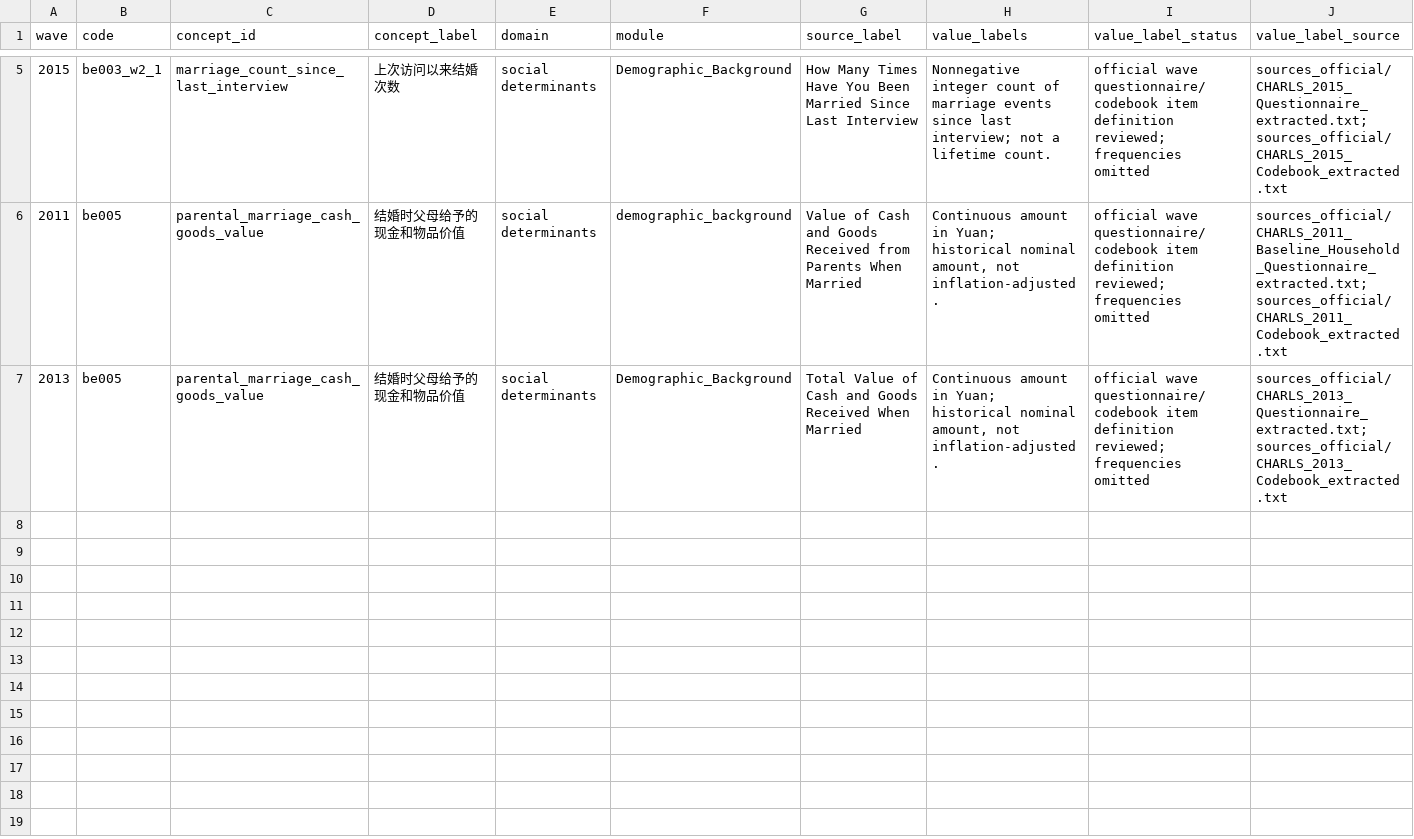
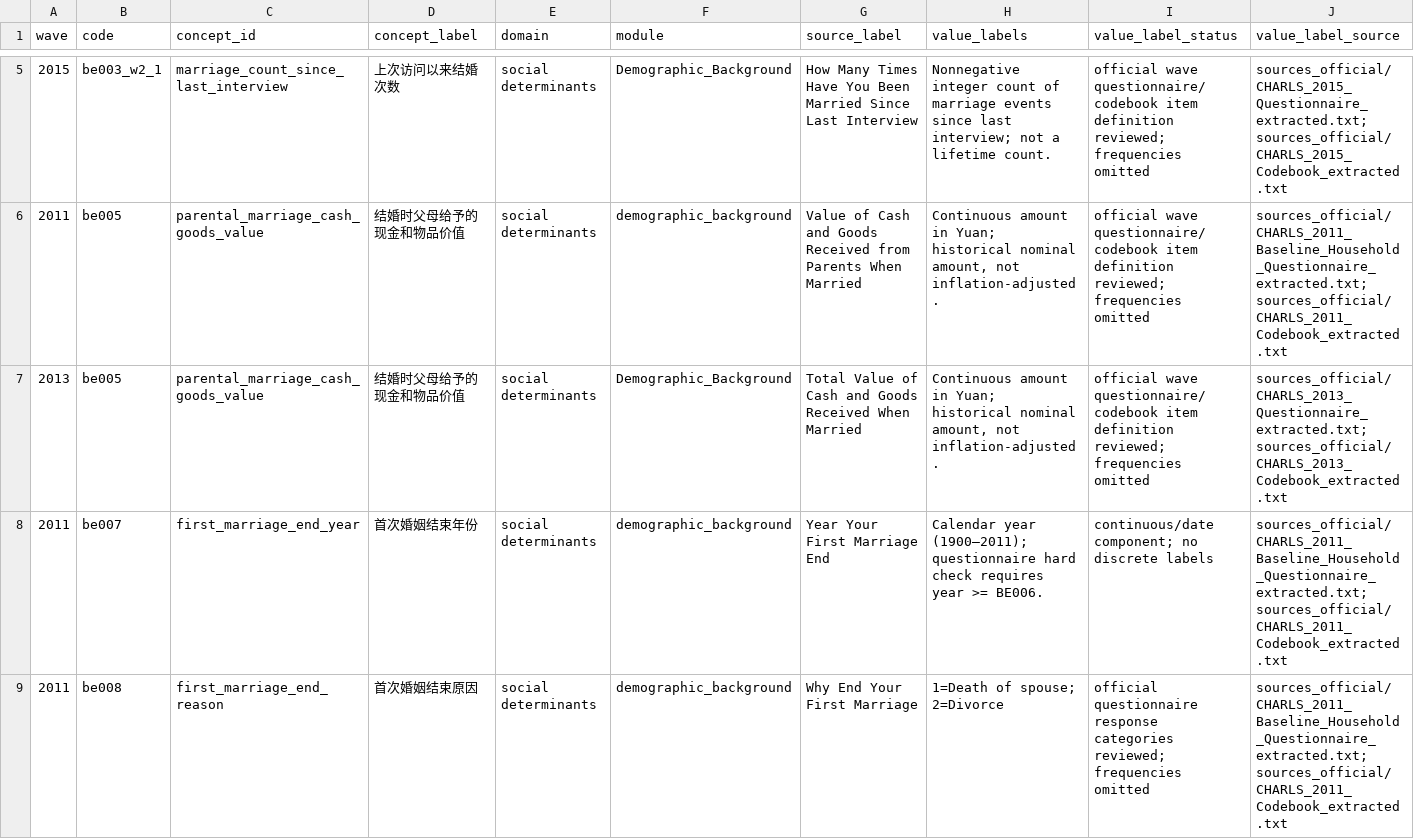
Before and after one commit to calebchu40-gif/charls-exwas-atlas, a CSV file: audit/marital_history_exposure_crosswalk_v1.csv, drawn as a sheet; only a part is shown, gaps mark what is left out; rows hold the shown columns only; the diff covers the shown part only; the diff names each change by its address in the sheet, - before the commit and + after, or states it on an @@ line.

```diff
--- a/audit/marital_history_exposure_crosswalk_v1.csv
+++ b/audit/marital_history_exposure_crosswalk_v1.csv
+row 8: 2011 | be007 | first_marriage_end_year | 首次婚姻结束年份 | social determinants | demographic_background | Year Your First Marriage End | Calendar year (1900–2011); questionnaire hard check requires year >= BE006. | continuous/date component; no discrete labels | sources_official/CHARLS_2011_Baseline_Household_Questionnaire_extracted.txt; sources_official/CHARLS_2011_Codebook_extracted.txt
+row 9: 2011 | be008 | first_marriage_end_reason | 首次婚姻结束原因 | social determinants | demographic_background | Why End Your First Marriage | 1=Death of spouse; 2=Divorce | official questionnaire response categories reviewed; frequencies omitted | sources_official/CHARLS_2011_Baseline_Household_Questionnaire_extracted.txt; sources_official/CHARLS_2011_Codebook_extracted.txt
```
Also changed, not shown: 2 added rows elsewhere in this file, audit/candidate_concept_category_counts_v1.csv, audit/charls_atlas_candidate_domain_counts_v0.csv, 31 other files.
